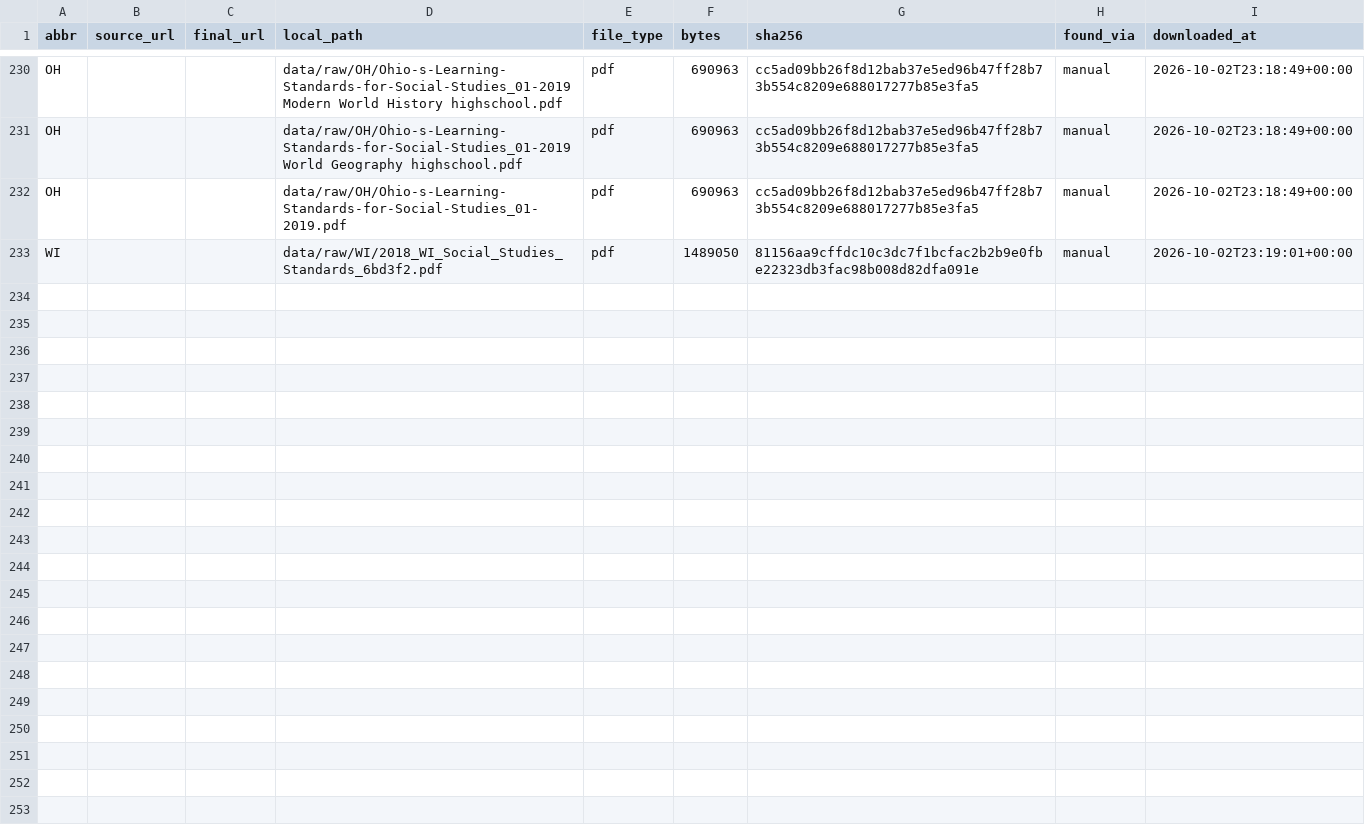
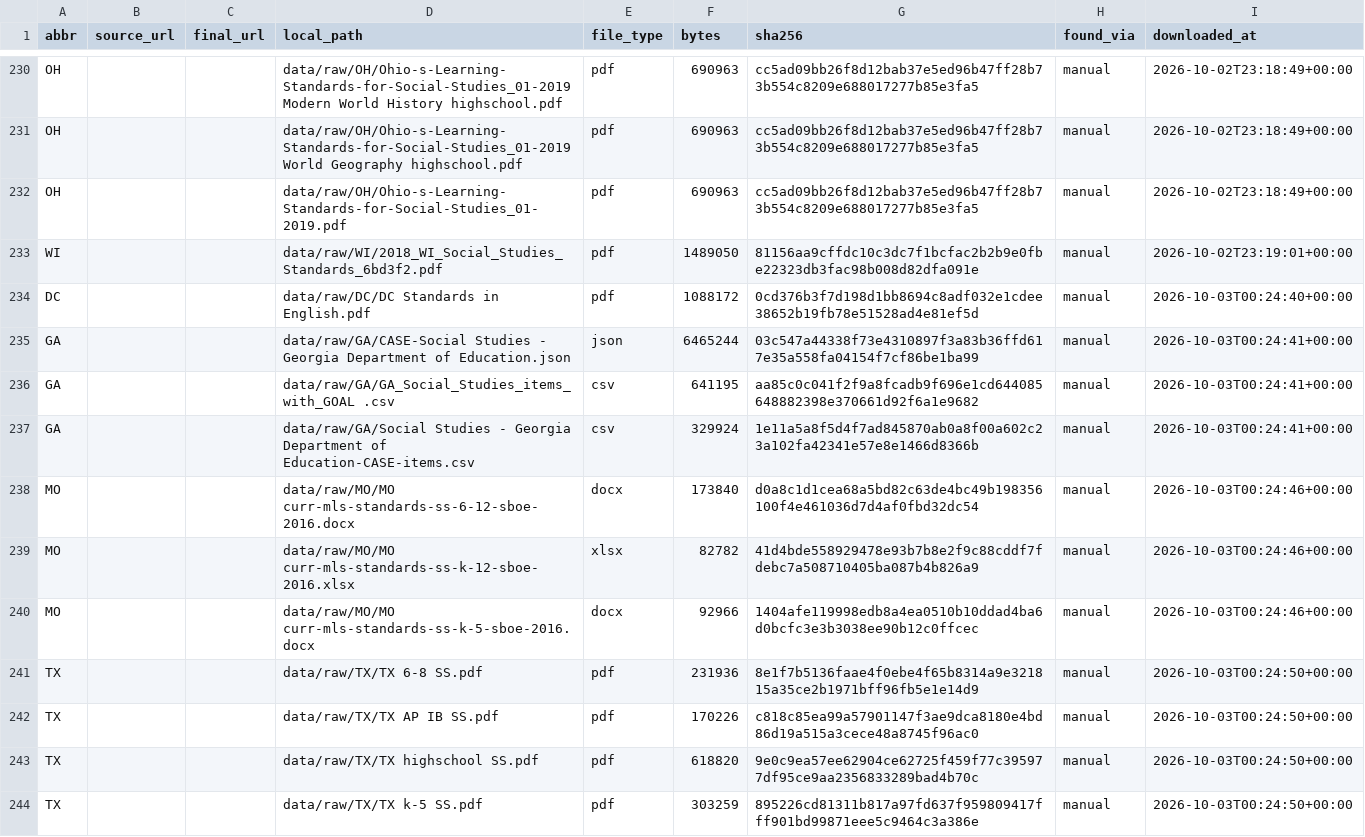
Before and after one commit to evanawacks/US-immigration-education-standards, a CSV file: data/manifest.csv, drawn as a sheet; only a part is shown, gaps mark what is left out; the diff covers the shown part only.

```diff
--- a/data/manifest.csv
+++ b/data/manifest.csv
@@ -233 +233,12 @@ OH,,,data/raw/OH/Ohio-s-Learning-Standards-for-Social-Studies_01-2019.pdf,pdf,69
 WI,,,data/raw/WI/2018_WI_Social_Studies_Standards_6bd3f2.pdf,pdf,1489050,81156aa9cffdc10c3dc7f1bcfac2b2b9e0fbe22323db3fac98b008d82dfa091e,manual,2026-10-02T23:19:01+00:00
+DC,,,data/raw/DC/DC Standards in English.pdf,pdf,1088172,0cd376b3f7d198d1bb8694c8adf032e1cdee38652b19fb78e51528ad4e81ef5d,manual,2026-10-03T00:24:40+00:00
+GA,,,data/raw/GA/CASE-Social Studies - Georgia Department of Education.json,json,6465244,03c547a44338f73e4310897f3a83b36ffd617e35a558fa04154f7cf86be1ba99,manual,2026-10-03T00:24:41+00:00
+GA,,,data/raw/GA/GA_Social_Studies_items_with_GOAL .csv,csv,641195,aa85c0c041f2f9a8fcadb9f696e1cd644085648882398e370661d92f6a1e9682,manual,2026-10-03T00:24:41+00:00
+GA,,,data/raw/GA/Social Studies - Georgia Department of Education-CASE-items.csv,csv,329924,1e11a5a8f5d4f7ad845870ab0a8f00a602c23a102fa42341e57e8e1466d8366b,manual,2026-10-03T00:24:41+00:00
+MO,,,data/raw/MO/MO curr-mls-standards-ss-6-12-sboe-2016.docx,docx,173840,d0a8c1d1cea68a5bd82c63de4bc49b198356100f4e461036d7d4af0fbd32dc54,manual,2026-10-03T00:24:46+00:00
+MO,,,data/raw/MO/MO curr-mls-standards-ss-k-12-sboe-2016.xlsx,xlsx,82782,41d4bde558929478e93b7b8e2f9c88cddf7fdebc7a508710405ba087b4b826a9,manual,2026-10-03T00:24:46+00:00
+MO,,,data/raw/MO/MO curr-mls-standards-ss-k-5-sboe-2016.docx,docx,92966,1404afe119998edb8a4ea0510b10ddad4ba6d0bcfc3e3b3038ee90b12c0ffcec,manual,2026-10-03T00:24:46+00:00
+TX,,,data/raw/TX/TX 6-8 SS.pdf,pdf,231936,8e1f7b5136faae4f0ebe4f65b8314a9e321815a35ce2b1971bff96fb5e1e14d9,manual,2026-10-03T00:24:50+00:00
+TX,,,data/raw/TX/TX AP IB SS.pdf,pdf,170226,c818c85ea99a57901147f3ae9dca8180e4bd86d19a515a3cece48a8745f96ac0,manual,2026-10-03T00:24:50+00:00
+TX,,,data/raw/TX/TX highschool SS.pdf,pdf,618820,9e0c9ea57ee62904ce62725f459f77c395977df95ce9aa2356833289bad4b70c,manual,2026-10-03T00:24:50+00:00
+TX,,,data/raw/TX/TX k-5 SS.pdf,pdf,303259,895226cd81311b817a97fd637f959809417fff901bd99871eee5c9464c3a386e,manual,2026-10-03T00:24:50+00:00
```
Also changed, not shown: 10 added rows elsewhere in this file, data/text_stats.csv, data/word_counts.csv, 29 other files.
